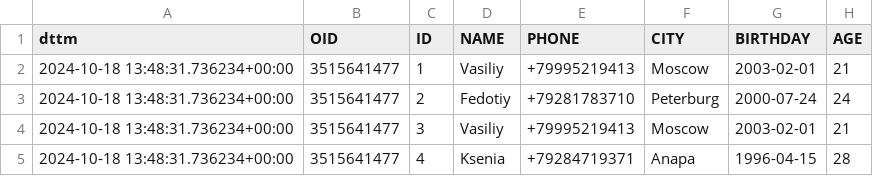
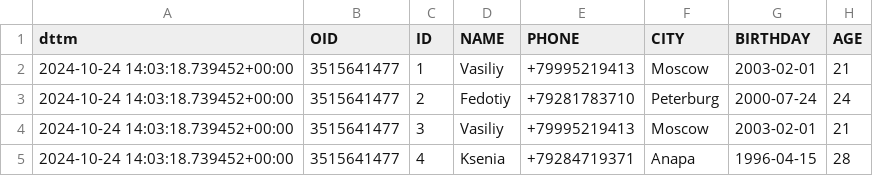
Before and after one commit to bbhkls/subway_proj_new, a CSV file: csv_model/new_out.csv, drawn as a sheet.

```diff
--- a/csv_model/new_out.csv
+++ b/csv_model/new_out.csv
@@ -1,5 +1,5 @@
 dttm,OID,ID,NAME,PHONE,CITY,BIRTHDAY,AGE
-2024-10-18 13:48:31.736234+00:00,3515641477,1,Vasiliy,+79995219413,Moscow,2003-02-01,21
-2024-10-18 13:48:31.736234+00:00,3515641477,2,Fedotiy,+79281783710,Peterburg,2000-07-24,24
-2024-10-18 13:48:31.736234+00:00,3515641477,3,Vasiliy,+79995219413,Moscow,2003-02-01,21
-2024-10-18 13:48:31.736234+00:00,3515641477,4,Ksenia,+79284719371,Anapa,1996-04-15,28
+2024-10-24 14:03:18.739452+00:00,3515641477,1,Vasiliy,+79995219413,Moscow,2003-02-01,21
+2024-10-24 14:03:18.739452+00:00,3515641477,2,Fedotiy,+79281783710,Peterburg,2000-07-24,24
+2024-10-24 14:03:18.739452+00:00,3515641477,3,Vasiliy,+79995219413,Moscow,2003-02-01,21
+2024-10-24 14:03:18.739452+00:00,3515641477,4,Ksenia,+79284719371,Anapa,1996-04-15,28
```
Also changed, not shown: 2 other files.
